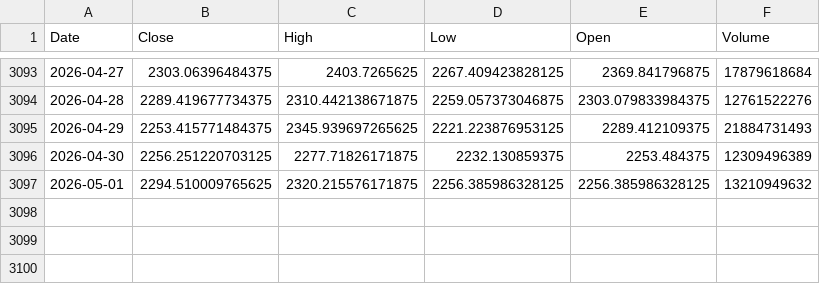
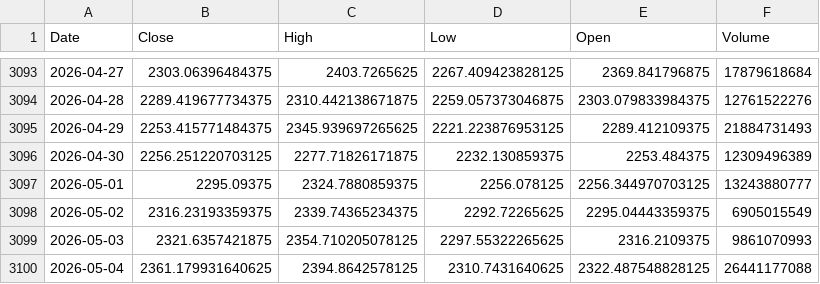
Before and after one commit to kittycapital/etf-seasonality, a CSV file: data/ETH_USD.csv, drawn as a sheet; only a part is shown, gaps mark what is left out.

```diff
--- a/data/ETH_USD.csv
+++ b/data/ETH_USD.csv
@@ -3096,2 +3096,5 @@ Date,Close,High,Low,Open,Volume
 2026-04-30,2256.251220703125,2277.71826171875,2232.130859375,2253.484375,12309496389
-2026-05-01,2294.510009765625,2320.215576171875,2256.385986328125,2256.385986328125,13210949632
+2026-05-01,2295.09375,2324.7880859375,2256.078125,2256.344970703125,13243880777
+2026-05-02,2316.23193359375,2339.74365234375,2292.72265625,2295.04443359375,6905015549
+2026-05-03,2321.6357421875,2354.710205078125,2297.55322265625,2316.2109375,9861070993
+2026-05-04,2361.179931640625,2394.8642578125,2310.7431640625,2322.487548828125,26441177088
```
Also changed, not shown: data/BTC_USD.csv, data/EWY.csv, 12 other files.
